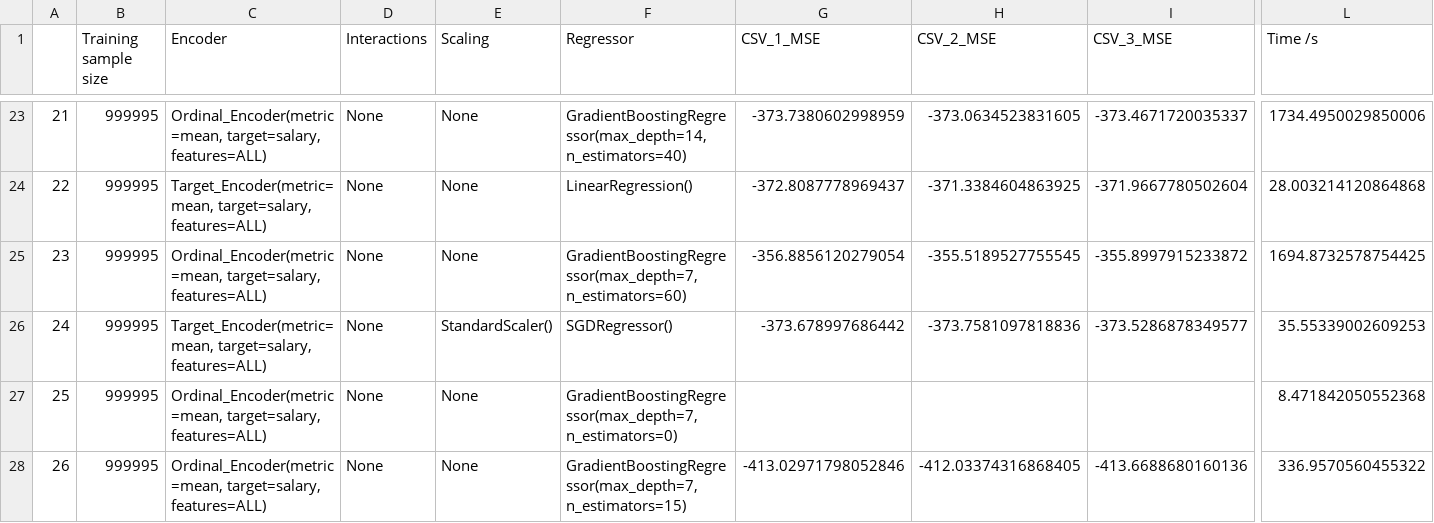
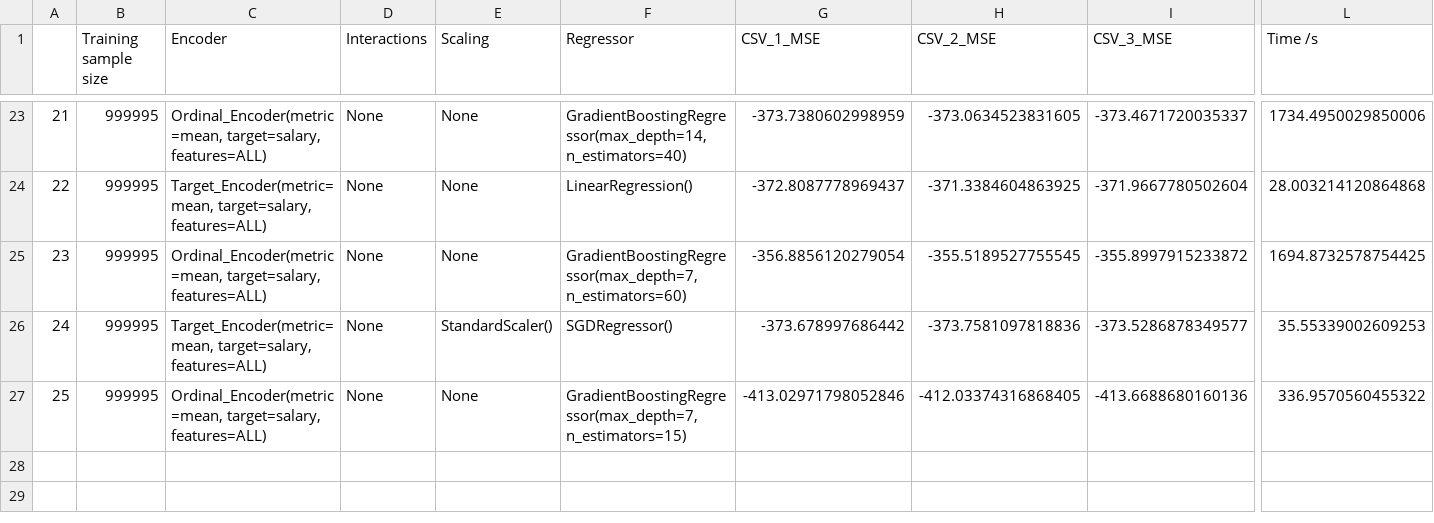
Before and after one commit to PaawanSharma/Salaries-Project, a CSV file: cross_val_logs/engineered_train_data_cross_val.csv, drawn as a sheet; only a part is shown, gaps mark what is left out; removed rows and columns are numbered as before the commit, all else as after; rows hold the shown columns only; the diff names each change by its address in the sheet, - before the commit and + after, or states it on an @@ line.

Commit message:
Remove unintended entry from log

```diff
--- a/cross_val_logs/engineered_train_data_cross_val.csv
+++ b/cross_val_logs/engineered_train_data_cross_val.csv
-row 27: 25 | 999995 | Ordinal_Encoder(metric=mean, target=salary, features=ALL) | None | None | GradientBoostingRegressor(max_depth=7, n_estimators=0) |  |  |  | 8.471842050552368
@@ column A renumbered from row 27 down @@
```
